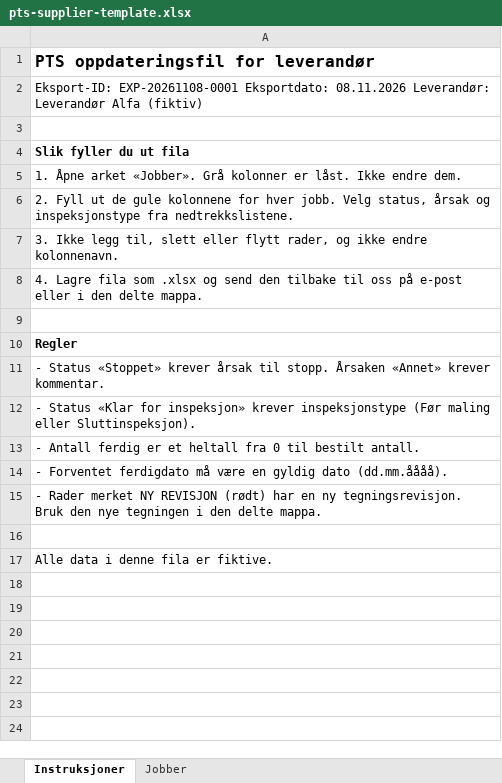
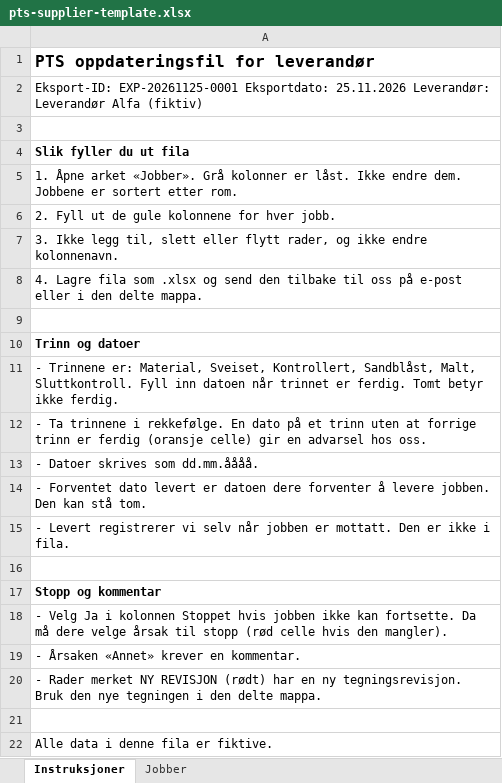
Before and after one commit to IBE160-2026/G09-govertsen, an Excel workbook: .docs/planning-artifacts/prds/prd-PTS-2026-11-08/pts-supplier-template.xlsx, sheet Instruksjoner, drawn as a sheet; values as stored, in another font and other column widths than the file's, no borders; the diff names each change by its address in the sheet, - before the commit and + after, or states it on an @@ line.

```diff
--- a/.docs/planning-artifacts/prds/prd-PTS-2026-11-08/pts-supplier-template.xlsx (sheet Instruksjoner)
+++ b/.docs/planning-artifacts/prds/prd-PTS-2026-11-08/pts-supplier-template.xlsx (sheet Instruksjoner)
-A2: Eksport-ID: EXP-20261108-0001 Eksportdato: 08.11.2026 Leverandør: Leverandør…
+A2: Eksport-ID: EXP-20261125-0001 Eksportdato: 25.11.2026 Leverandør: Leverandør…
-A5: …endre dem.
+A5: …endre dem. Jobbene er sortert etter rom.
-A6: …hver jobb. Velg status, årsak og inspeksjonstype fra nedtrekkslistene.
+A6: …hver jobb.
-A10: Regler
+A10: Trinn og datoer
-A11: - Status «Stoppet» krever årsak til stopp. Årsaken «Annet» krever kommentar.
+A11: - Trinnene er: Material, Sveiset, Kontrollert, Sandblåst, Malt, Sluttkontroll. Fyll inn datoen når trinnet er ferdig. Tomt betyr ikke ferdig.
-A12: - Status «Klar for inspeksjon» krever inspeksjonstype (Før maling eller Sluttinspeksjon).
+A12: - Ta trinnene i rekkefølge. En dato på et trinn uten at forrige trinn er ferdig (oransje celle) gir en advarsel hos oss.
-A13: - Antall ferdig er et heltall fra 0 til bestilt antall.
+A13: - Datoer skrives som dd.mm.åååå.
-A14: - Forventet ferdigdato må være en gyldig dato (dd.mm.åååå).
+A14: - Forventet dato levert er datoen dere forventer å levere jobben. Den kan stå tom.
+row 15: - Levert registrerer vi selv når jobben er mottatt. Den er ikke i fila.
+row 16: (empty)
+row 17: Stopp og kommentar
+row 18: - Velg Ja i kolonnen Stoppet hvis jobben ikke kan fortsette. Da må dere velge årsak til stopp (rød celle hvis den mangler).
+row 19: - Årsaken «Annet» krever en kommentar.
```
Also changed, not shown: sheet Jobber, 2 other files.
